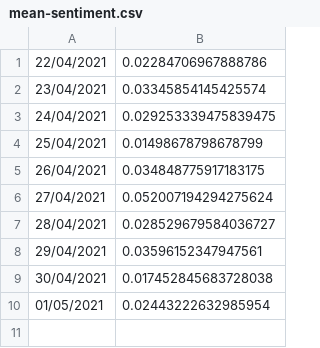
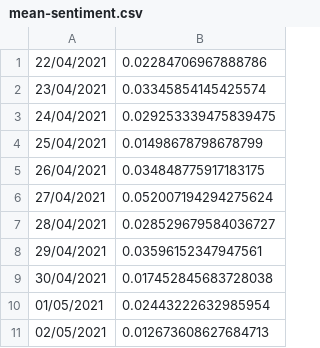
Before and after one commit to sezrab/news-sentiment-data, a CSV file: code/csv/mean-sentiment.csv, drawn as a sheet; the diff names each change by its address in the sheet, - before the commit and + after, or states it on an @@ line.

```diff
--- a/code/csv/mean-sentiment.csv
+++ b/code/csv/mean-sentiment.csv
+row 11: 02/05/2021 | 0.012673608627684713
```
Also changed, not shown: code/csv/site-mean-sentiment.csv, 4 other files.
